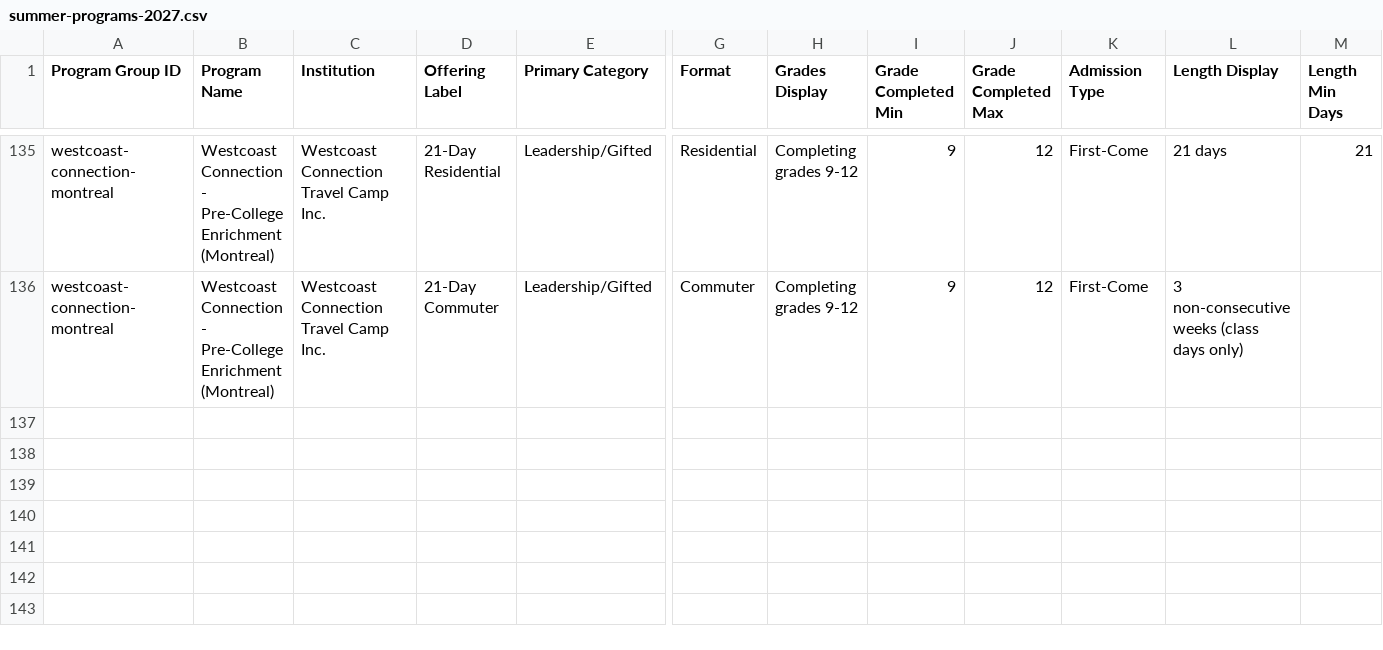
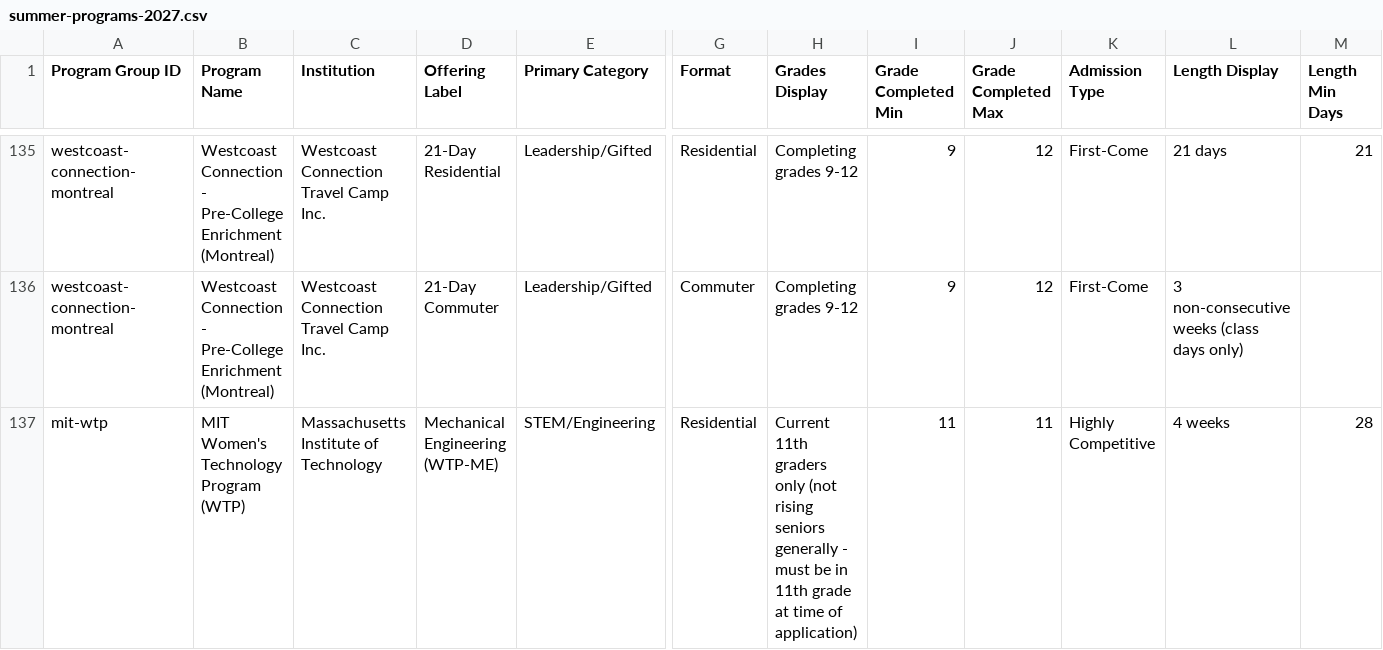
Before and after one commit to isteinerCA/groundwork, a CSV file: data/source/summer-programs-2027.csv, drawn as a sheet; only a part is shown, gaps mark what is left out; rows hold the shown columns only; the diff names each change by its address in the sheet, - before the commit and + after, or states it on an @@ line.

```diff
--- a/data/source/summer-programs-2027.csv
+++ b/data/source/summer-programs-2027.csv
+row 137: mit-wtp | MIT Women's Technology Program (WTP) | Massachusetts Institute of Technology | Mechanical Engineering (WTP-ME) | STEM/Engineering | Residential | Current 11th graders only (not rising seniors generally - must be in 11th grade at time of application) | 11 | 11 | Highly Competitive | 4 weeks | 28
```
Also changed, not shown: 3 other files.
